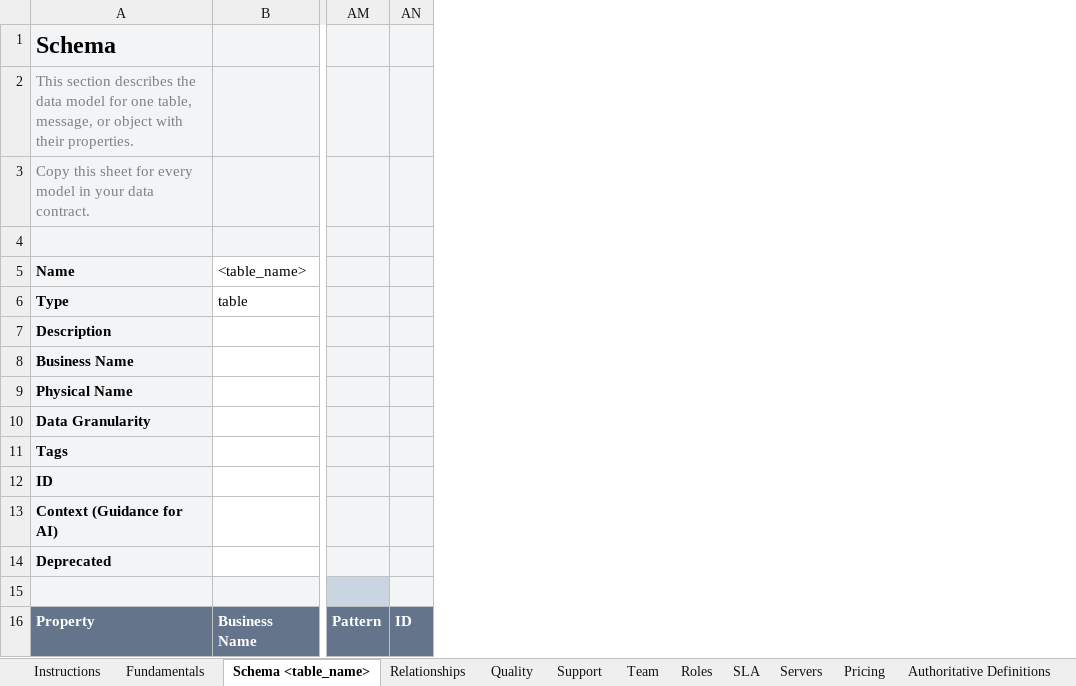
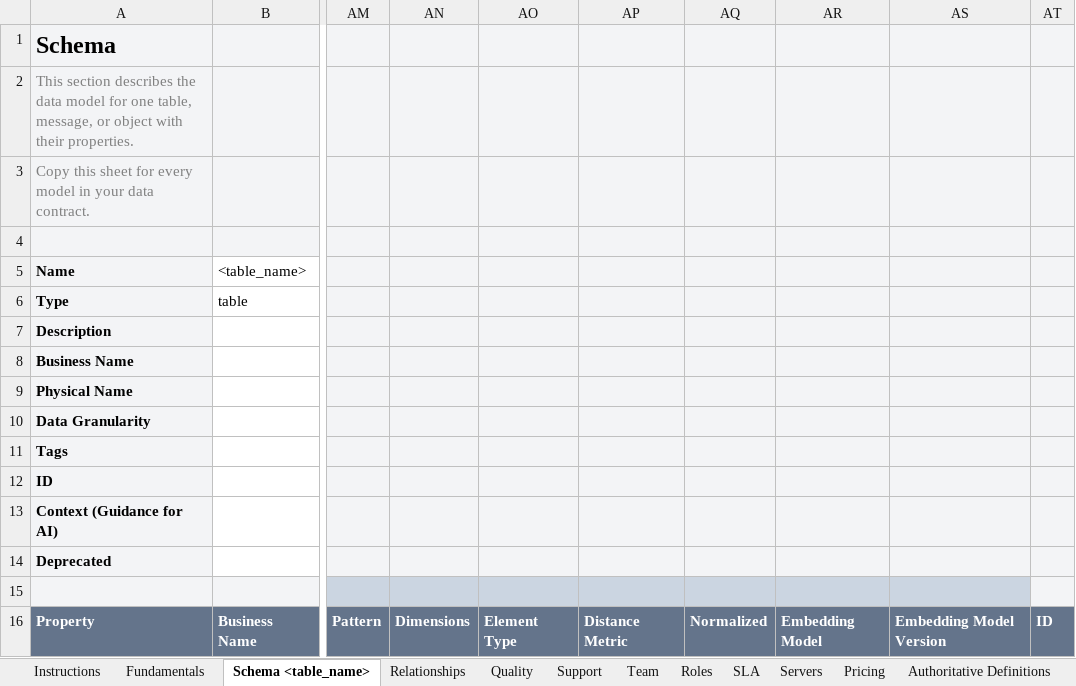
Before and after one commit to datacontract/datacontract-cli, an Excel workbook: datacontract/templates/excel/odcs-template.xlsx, sheet Schema <table_name>, drawn as a sheet; only a part is shown, gaps mark what is left out; values as stored, in another font and other column widths than the file's, no borders; the diff names each change by its address in the sheet, - before the commit and + after, or states it on an @@ line.

Commit message:
Excel: read the vector options and Value Type columns

```diff
--- a/datacontract/templates/excel/odcs-template.xlsx (sheet Schema <table_name>)
+++ b/datacontract/templates/excel/odcs-template.xlsx (sheet Schema <table_name>)
+column AN, row 16: Dimensions
+column AO, row 16: Element Type
+column AP, row 16: Distance Metric
+column AQ, row 16: Normalized
+column AR, row 16: Embedding Model
+column AS, row 16: Embedding Model Version
```
Also changed, not shown: sheet Custom Properties, 4 other files.
